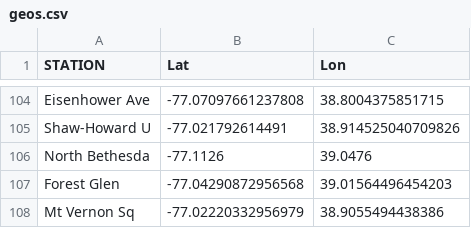
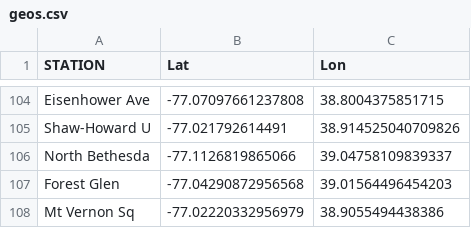
Before and after one commit to CayleyCausey/BloomWorkshop, a CSV file: assets/data/dcmetro/geos.csv, drawn as a sheet; only a part is shown, gaps mark what is left out; removed rows and columns are numbered as before the commit, all else as after; the diff names each change by its address in the sheet, - before the commit and + after, or states it on an @@ line.

Commit message:
Update geos.csv

```diff
--- a/assets/data/dcmetro/geos.csv
+++ b/assets/data/dcmetro/geos.csv
-row 106: North Bethesda | -77.1126 | 39.0476
+row 106: North Bethesda | -77.1126819865066 | 39.04758109839337
```
